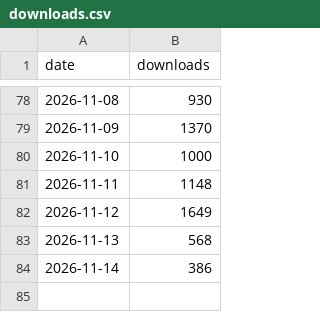
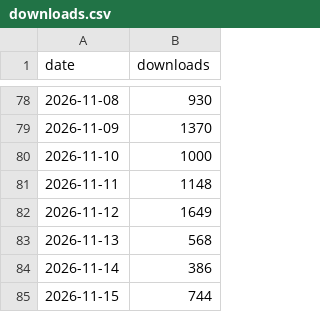
Before and after one commit to samuelQueiros/EscritorioDoBaianoNaRede, a CSV file: downloads.csv, drawn as a sheet; only a part is shown, gaps mark what is left out; the diff names each change by its address in the sheet, - before the commit and + after, or states it on an @@ line.

```diff
--- a/downloads.csv
+++ b/downloads.csv
+row 85: 2026-11-15 | 744
```
Also changed, not shown: 1 other file.
